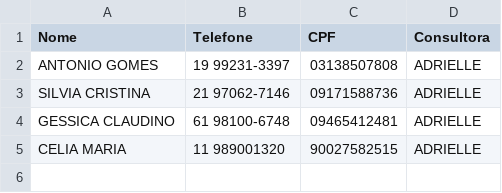
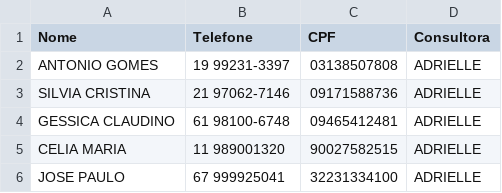
Before and after one commit to sousas2ds/Contatos, a CSV file: contatos-adrielle.csv, drawn as a sheet.

Commit message:
Atualizando contatos-adrielle.csv

```diff
--- a/contatos-adrielle.csv
+++ b/contatos-adrielle.csv
@@ -5 +5,2 @@ GESSICA CLAUDINO;61 98100-6748;09465412481;ADRIELLE;
 CELIA MARIA;11 989001320;90027582515;ADRIELLE;
+JOSE PAULO;67 999925041;32231334100;ADRIELLE;
```
